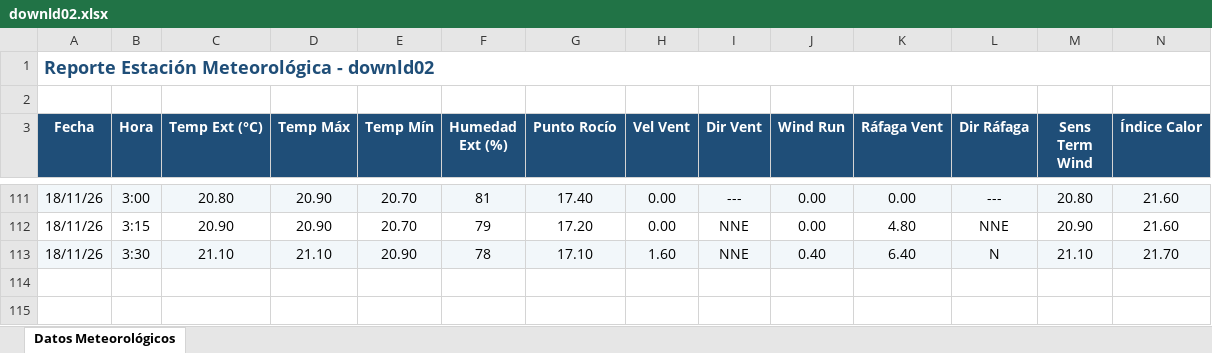
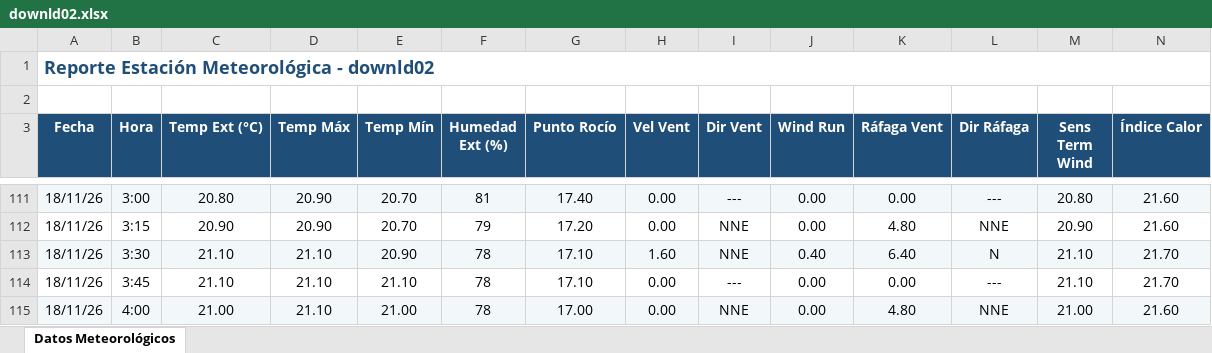
Before and after one commit to intasalta/ema_lajitas, an Excel workbook: downld02.xlsx, sheet Datos Meteorológicos, drawn as a sheet; only a part is shown, gaps mark what is left out; values as stored, in another font and other column widths than the file's, no borders; rows hold the shown columns only; the diff names each change by its address in the sheet, - before the commit and + after, or states it on an @@ line.

```diff
--- a/downld02.xlsx (sheet Datos Meteorológicos)
+++ b/downld02.xlsx (sheet Datos Meteorológicos)
+row 114: 18/11/26 | 3:45 | 21.10 | 21.10 | 21.10 | 78 | 17.10 | 0.00 | --- | 0.00 | 0.00 | --- | 21.10 | 21.70
+row 115: 18/11/26 | 4:00 | 21.00 | 21.10 | 21.00 | 78 | 17.00 | 0.00 | NNE | 0.00 | 4.80 | NNE | 21.00 | 21.60
```
Also changed, not shown: downld08.xlsx, 2 other files.
